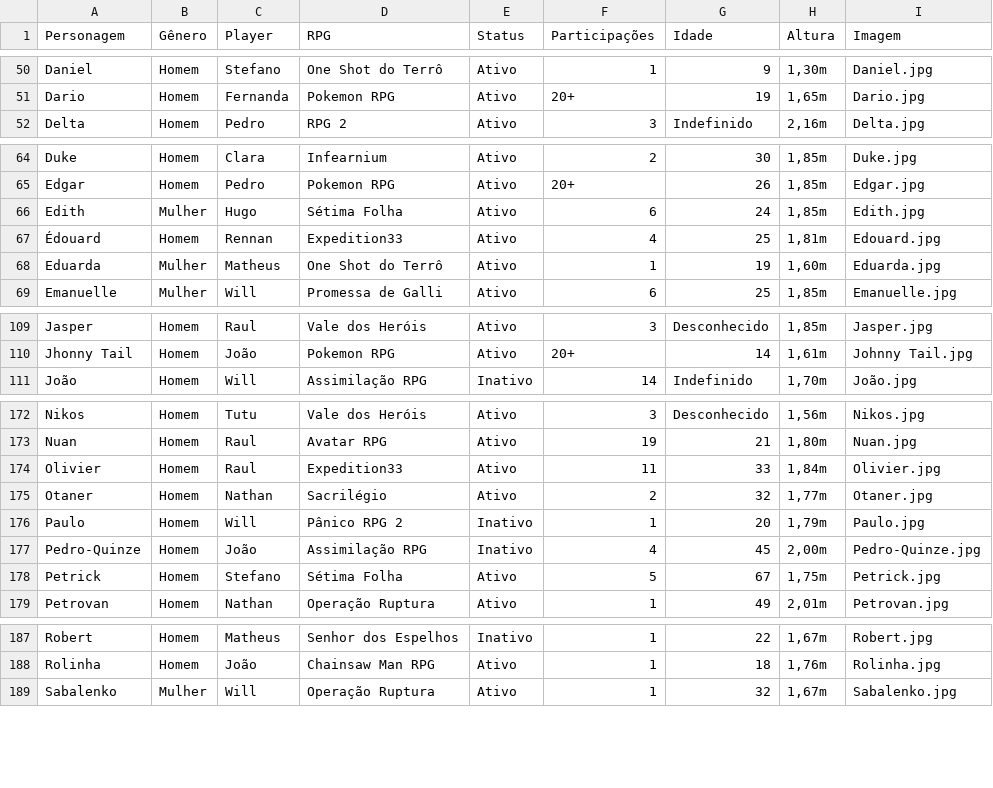
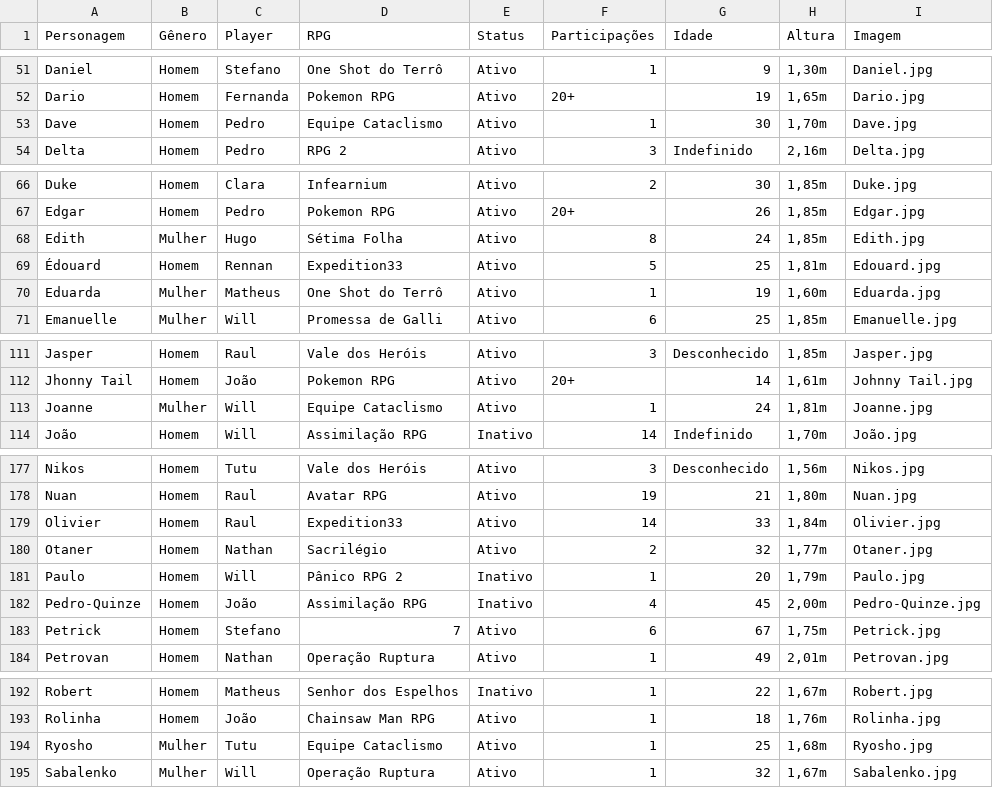
Before and after one commit to willokko/RPGdle, a CSV file: personagens.csv, drawn as a sheet; only a part is shown, gaps mark what is left out; the diff covers the shown part only.

```diff
--- a/personagens.csv
+++ b/personagens.csv
@@ -51,2 +52,3 @@ Daniel,Homem,Stefano,One Shot do Terrô,Ativo,1,9,"1,30m",Daniel.jpg
 Dario,Homem,Fernanda,Pokemon RPG,Ativo,20+,19,"1,65m",Dario.jpg
+Dave,Homem,Pedro,Equipe Cataclismo,Ativo,1,30,"1,70m",Dave.jpg
 Delta,Homem,Pedro,RPG 2,Ativo,3,Indefinido,"2,16m",Delta.jpg
@@ -65,4 +67,4 @@ Duke,Homem,Clara,Infearnium,Ativo,2,30,"1,85m",Duke.jpg
 Edgar,Homem,Pedro,Pokemon RPG,Ativo,20+,26,"1,85m",Edgar.jpg
-Edith,Mulher,Hugo,Sétima Folha,Ativo,6,24,"1,85m",Edith.jpg
-Édouard,Homem,Rennan,Expedition33,Ativo,4,25,"1,81m",Edouard.jpg
+Edith,Mulher,Hugo,Sétima Folha,Ativo,8,24,"1,85m",Edith.jpg
+Édouard,Homem,Rennan,Expedition33,Ativo,5,25,"1,81m",Edouard.jpg
 Eduarda,Mulher,Matheus,One Shot do Terrô,Ativo,1,19,"1,60m",Eduarda.jpg
@@ -110,2 +112,3 @@ Jasper,Homem,Raul,Vale dos Heróis,Ativo,3,Desconhecido,"1,85m",Jasper.jpg
 Jhonny Tail,Homem,João,Pokemon RPG,Ativo,20+,14,"1,61m",Johnny Tail.jpg
+Joanne,Mulher,Will,Equipe Cataclismo,Ativo,1,24,"1,81m",Joanne.jpg
 João,Homem,Will,Assimilação RPG,Inativo,14,Indefinido,"1,70m",João.jpg
@@ -173,3 +178,3 @@ Nikos,Homem,Tutu,Vale dos Heróis,Ativo,3,Desconhecido,"1,56m",Nikos.jpg
 Nuan,Homem,Raul,Avatar RPG,Ativo,19,21,"1,80m",Nuan.jpg
-Olivier,Homem,Raul,Expedition33,Ativo,11,33,"1,84m",Olivier.jpg
+Olivier,Homem,Raul,Expedition33,Ativo,14,33,"1,84m",Olivier.jpg
 Otaner,Homem,Nathan,Sacrilégio,Ativo,2,32,"1,77m",Otaner.jpg
@@ -177,3 +182,3 @@ Paulo,Homem,Will,Pânico RPG 2,Inativo,1,20,"1,79m",Paulo.jpg
 Pedro-Quinze,Homem,João,Assimilação RPG,Inativo,4,45,"2,00m",Pedro-Quinze.jpg
-Petrick,Homem,Stefano,Sétima Folha,Ativo,5,67,"1,75m",Petrick.jpg
+Petrick,Homem,Stefano,7,Ativo,6,67,"1,75m",Petrick.jpg
 Petrovan,Homem,Nathan,Operação Ruptura,Ativo,1,49,"2,01m",Petrovan.jpg
@@ -188,2 +193,3 @@ Robert,Homem,Matheus,Senhor dos Espelhos,Inativo,1,22,"1,67m",Robert.jpg
 Rolinha,Homem,João,Chainsaw Man RPG,Ativo,1,18,"1,76m",Rolinha.jpg
+Ryosho,Mulher,Tutu,Equipe Cataclismo,Ativo,1,25,"1,68m",Ryosho.jpg
 Sabalenko,Mulher,Will,Operação Ruptura,Ativo,1,32,"1,67m",Sabalenko.jpg
```
Also changed, not shown: 3 added rows and 16 edited cells elsewhere in this file, 2 other files.
